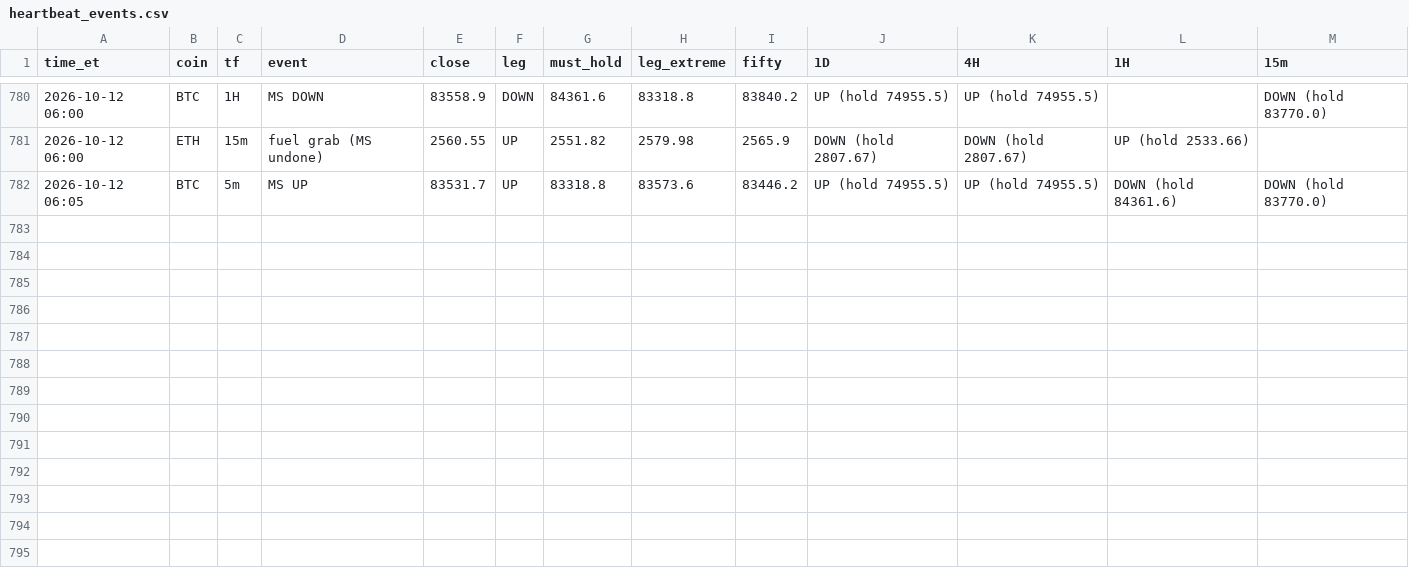
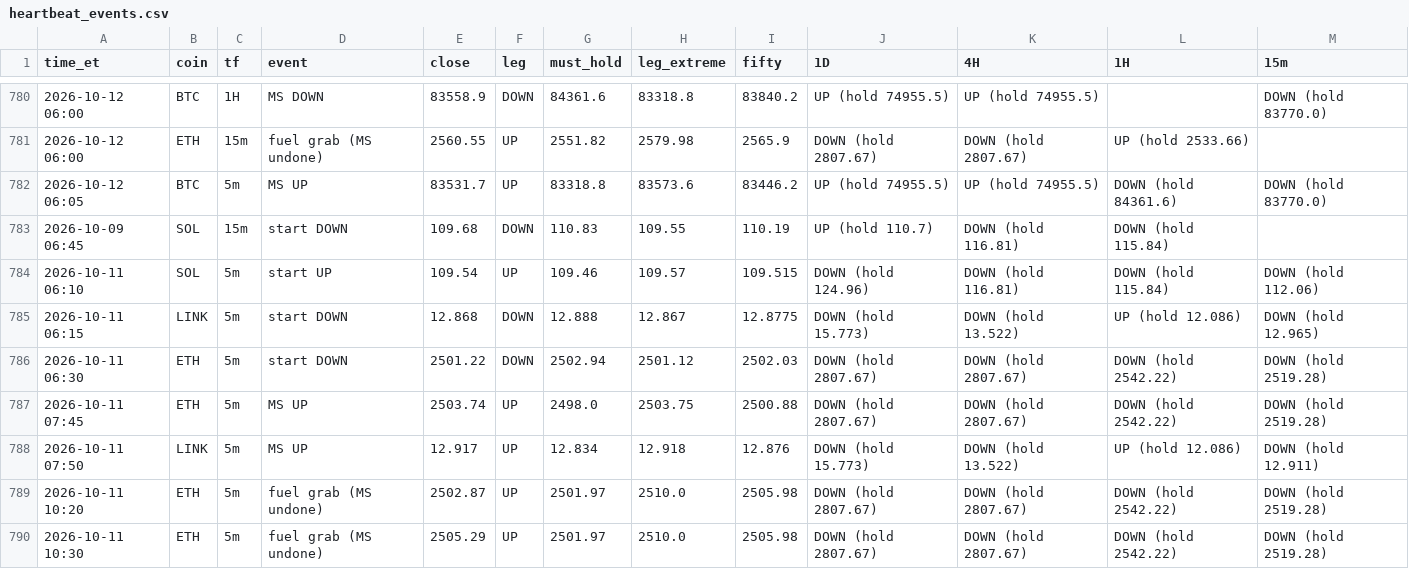
Before and after one commit to HarleyBear70/okx-trading-bot, a CSV file: journal/heartbeat_events.csv, drawn as a sheet; only a part is shown, gaps mark what is left out; the diff names each change by its address in the sheet, - before the commit and + after, or states it on an @@ line.

```diff
--- a/journal/heartbeat_events.csv
+++ b/journal/heartbeat_events.csv
+row 783: 2026-10-09 06:45 | SOL | 15m | start DOWN | 109.68 | DOWN | 110.83 | 109.55 | 110.19 | UP (hold 110.7) | DOWN (hold 116.81) | DOWN (hold 115.84)
+row 784: 2026-10-11 06:10 | SOL | 5m | start UP | 109.54 | UP | 109.46 | 109.57 | 109.515 | DOWN (hold 124.96) | DOWN (hold 116.81) | DOWN (hold 115.84) | DOWN (hold 112.06)
+row 785: 2026-10-11 06:15 | LINK | 5m | start DOWN | 12.868 | DOWN | 12.888 | 12.867 | 12.8775 | DOWN (hold 15.773) | DOWN (hold 13.522) | UP (hold 12.086) | DOWN (hold 12.965)
+row 786: 2026-10-11 06:30 | ETH | 5m | start DOWN | 2501.22 | DOWN | 2502.94 | 2501.12 | 2502.03 | DOWN (hold 2807.67) | DOWN (hold 2807.67) | DOWN (hold 2542.22) | DOWN (hold 2519.28)
+row 787: 2026-10-11 07:45 | ETH | 5m | MS UP | 2503.74 | UP | 2498.0 | 2503.75 | 2500.88 | DOWN (hold 2807.67) | DOWN (hold 2807.67) | DOWN (hold 2542.22) | DOWN (hold 2519.28)
+row 788: 2026-10-11 07:50 | LINK | 5m | MS UP | 12.917 | UP | 12.834 | 12.918 | 12.876 | DOWN (hold 15.773) | DOWN (hold 13.522) | UP (hold 12.086) | DOWN (hold 12.911)
+row 789: 2026-10-11 10:20 | ETH | 5m | fuel grab (MS undone) | 2502.87 | UP | 2501.97 | 2510.0 | 2505.98 | DOWN (hold 2807.67) | DOWN (hold 2807.67) | DOWN (hold 2542.22) | DOWN (hold 2519.28)
+row 790: 2026-10-11 10:30 | ETH | 5m | fuel grab (MS undone) | 2505.29 | UP | 2501.97 | 2510.0 | 2505.98 | DOWN (hold 2807.67) | DOWN (hold 2807.67) | DOWN (hold 2542.22) | DOWN (hold 2519.28)
```
Also changed, not shown: 4 other files.
